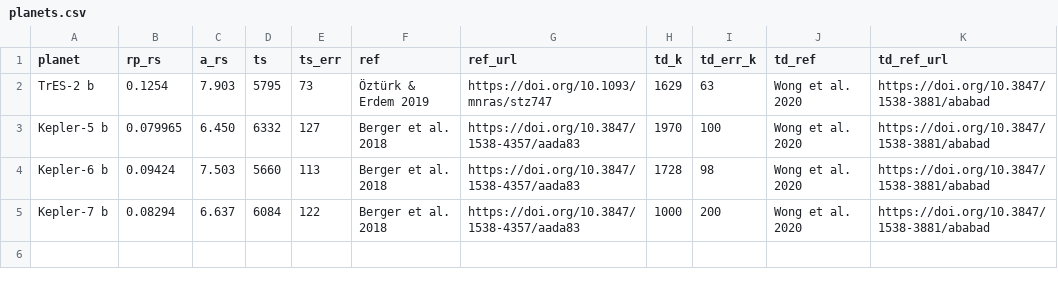
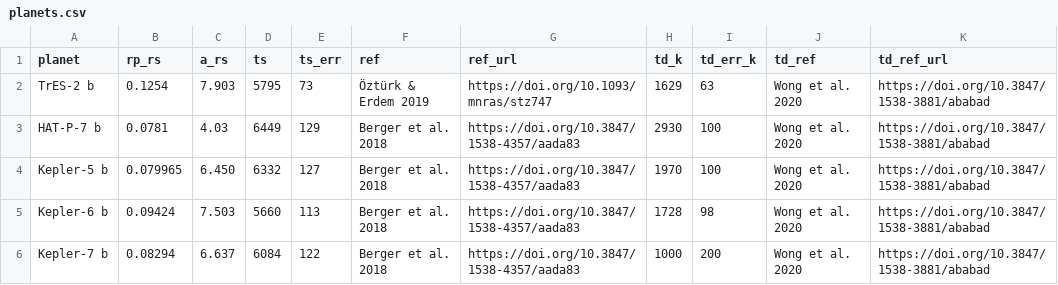
Before and after one commit to rkflwr-andrew/exo-albedos-catalog, a CSV file: data/planets.csv, drawn as a sheet; the diff names each change by its address in the sheet, - before the commit and + after, or states it on an @@ line.

Commit message:
HAT-P-7 planet params

```diff
--- a/data/planets.csv
+++ b/data/planets.csv
+row 3: HAT-P-7 b | 0.0781 | 4.03 | 6449 | 129 | Berger et al. 2018 | https://doi.org/10.3847/1538-4357/aada83 | 2930 | 100 | Wong et al. 2020 | https://doi.org/10.3847/1538-3881/ababad
```
